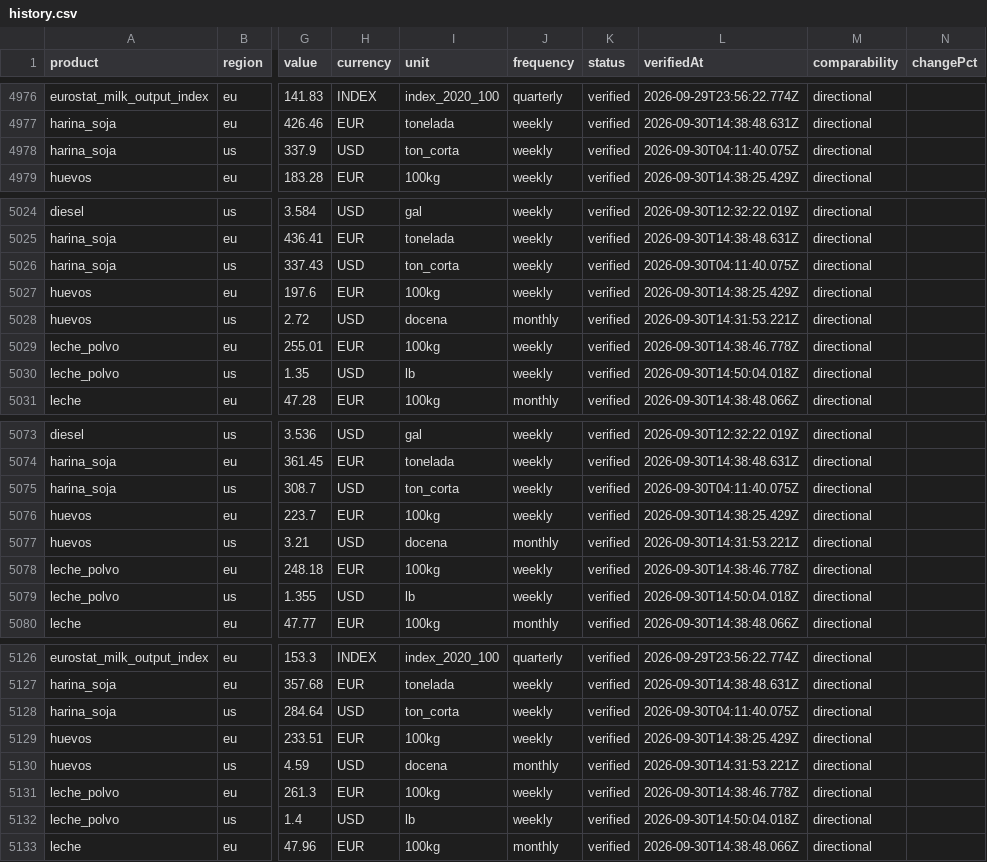
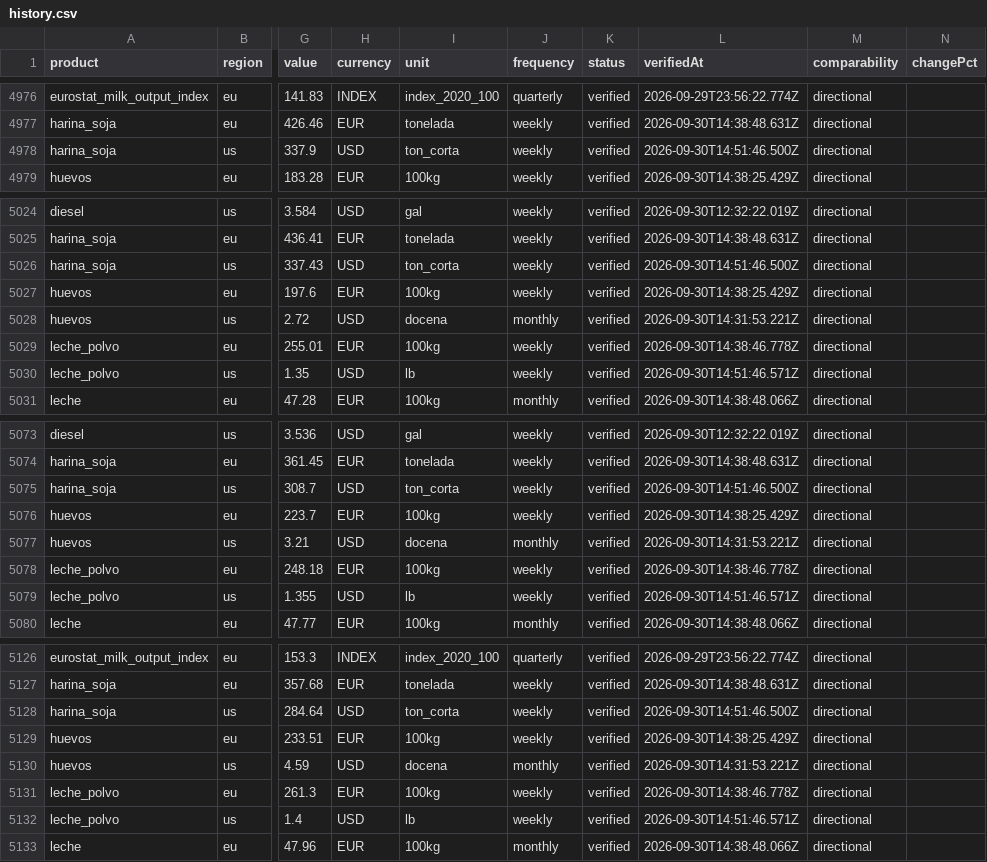
Before and after one commit to labombademario/Dehesa-Index, a CSV file: data/history.csv, drawn as a sheet; only a part is shown, gaps mark what is left out; the diff covers the shown part only; the diff names each change by its address in the sheet, - before the commit and + after, or states it on an @@ line.

```diff
--- a/data/history.csv
+++ b/data/history.csv
-L4978 (verifiedAt): 2026-09-30T04:11:40.075Z
+L4978 (verifiedAt): 2026-09-30T14:51:46.500Z
-L5026 (verifiedAt): 2026-09-30T04:11:40.075Z
+L5026 (verifiedAt): 2026-09-30T14:51:46.500Z
-L5030 (verifiedAt): 2026-09-30T14:50:04.018Z
+L5030 (verifiedAt): 2026-09-30T14:51:46.571Z
-L5075 (verifiedAt): 2026-09-30T04:11:40.075Z
+L5075 (verifiedAt): 2026-09-30T14:51:46.500Z
-L5079 (verifiedAt): 2026-09-30T14:50:04.018Z
+L5079 (verifiedAt): 2026-09-30T14:51:46.571Z
-L5128 (verifiedAt): 2026-09-30T04:11:40.075Z
+L5128 (verifiedAt): 2026-09-30T14:51:46.500Z
-L5132 (verifiedAt): 2026-09-30T14:50:04.018Z
+L5132 (verifiedAt): 2026-09-30T14:51:46.571Z
```
Also changed, not shown: 42 edited cells elsewhere in this file, 11 other files.
